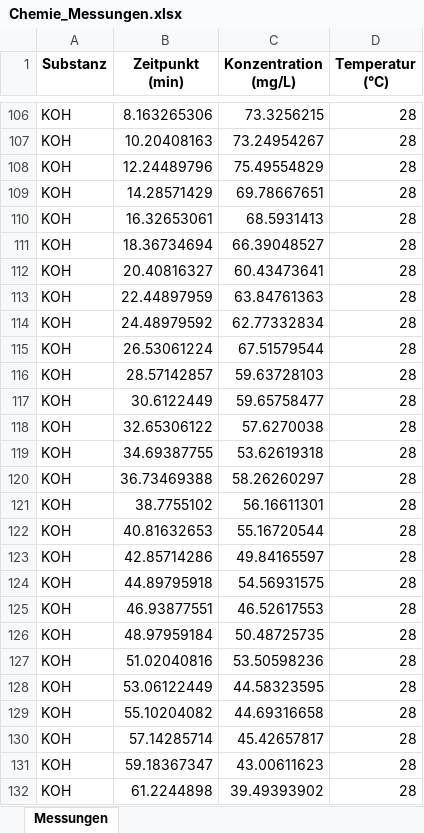
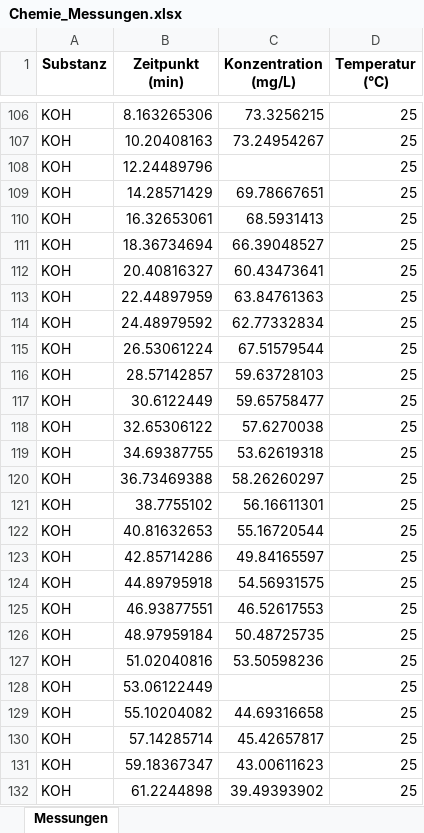
Before and after one commit to dressedfez/vhs-einfuehrung-julia, an Excel workbook: kurstag-05/Chemie_Messungen.xlsx, sheet Messungen, drawn as a sheet; only a part is shown, gaps mark what is left out; values as stored, in another font and other column widths than the file's, no borders; the diff covers the shown part only; the diff names each change by its address in the sheet, - before the commit and + after, or states it on an @@ line.

```diff
--- a/kurstag-05/Chemie_Messungen.xlsx (sheet Messungen)
+++ b/kurstag-05/Chemie_Messungen.xlsx (sheet Messungen)
-D106:D132 (Temperatur (°C)): 28
+D106:D132 (Temperatur (°C)): 25
-C108 (Konzentration (mg/L)): 75.49554829
+C108 (Konzentration (mg/L)): (empty)
-C128 (Konzentration (mg/L)): 44.58323595
+C128 (Konzentration (mg/L)): (empty)
```
Also changed, not shown: 79 edited cells elsewhere in this sheet, kurstag-05/Erweiterte_Messungen.xlsx, 3 other files.
